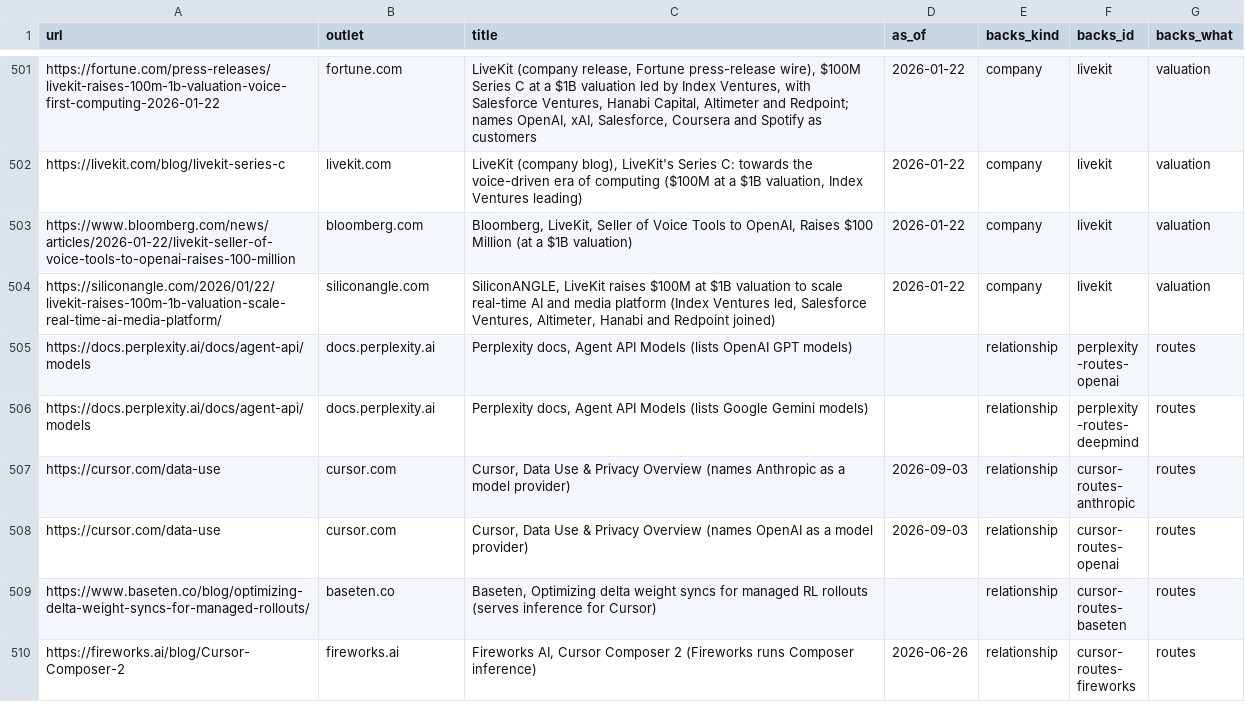
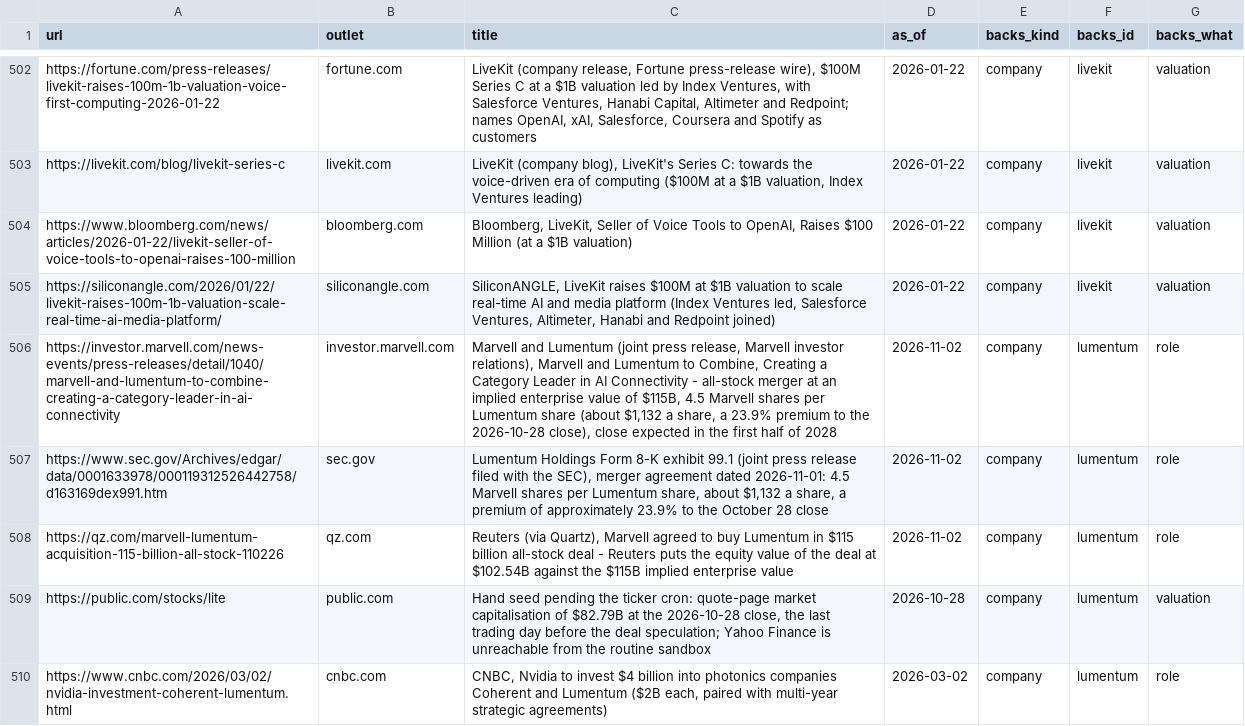
Before and after one commit to hanl1/stateofai-data, a CSV file: sources.csv, drawn as a sheet; only a part is shown, gaps mark what is left out; the shorter side is filled out with more unchanged rows; the diff covers the shown part only.

Commit message:
data: 2026-11-03

```diff
--- a/sources.csv
+++ b/sources.csv
@@ -504 +505,6 @@ https://www.bloomberg.com/news/articles/2026-01-22/livekit-seller-of-voice-tools
 https://siliconangle.com/2026/01/22/livekit-raises-100m-1b-valuation-scale-real-time-ai-media-platform/,siliconangle.com,"SiliconANGLE, LiveKit raises $100M at $1B valuation to scale real-time AI and media platform (Index Ventures led, Salesforce Ventures, Altimeter, Hanabi and Redpoint joined)",2026-01-22,company,livekit,valuation
+https://investor.marvell.com/news-events/press-releases/detail/1040/marvell-and-lumentum-to-combine-creating-a-category-leader-in-ai-connectivity,investor.marvell.com,"Marvell and Lumentum (joint press release, Marvell investor relations), Marvell and Lumentum to Combine, Creating a Category Leader in AI Connectivity - all-stock merger at an implied enterprise value of $115B, 4.5 Marvell shares per Lumentum share (about $1,132 a share, a 23.9% premium to the 2026-10-28 close), close expected in the first half of 2028",2026-11-02,company,lumentum,role
+https://www.sec.gov/Archives/edgar/data/0001633978/000119312526442758/d163169dex991.htm,sec.gov,"Lumentum Holdings Form 8-K exhibit 99.1 (joint press release filed with the SEC), merger agreement dated 2026-11-01: 4.5 Marvell shares per Lumentum share, about $1,132 a share, a premium of approximately 23.9% to the October 28 close",2026-11-02,company,lumentum,role
+https://qz.com/marvell-lumentum-acquisition-115-billion-all-stock-110226,qz.com,"Reuters (via Quartz), Marvell agreed to buy Lumentum in $115 billion all-stock deal - Reuters puts the equity value of the deal at $102.54B against the $115B implied enterprise value",2026-11-02,company,lumentum,role
+https://public.com/stocks/lite,public.com,"Hand seed pending the ticker cron: quote-page market capitalisation of $82.79B at the 2026-10-28 close, the last trading day before the deal speculation; Yahoo Finance is unreachable from the routine sandbox",2026-10-28,company,lumentum,valuation
+https://www.cnbc.com/2026/03/02/nvidia-investment-coherent-lumentum.html,cnbc.com,"CNBC, Nvidia to invest $4 billion into photonics companies Coherent and Lumentum ($2B each, paired with multi-year strategic agreements)",2026-03-02,company,lumentum,role
```
Also changed, not shown: 8 added rows elsewhere in this file, entities.csv, relations.csv, 2 other files.
